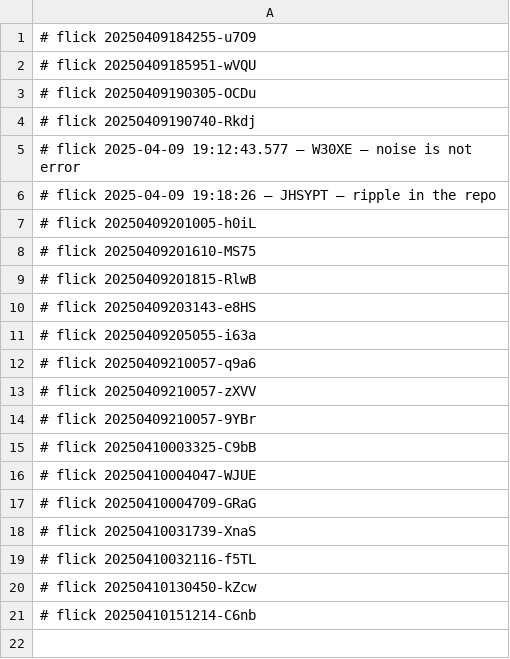
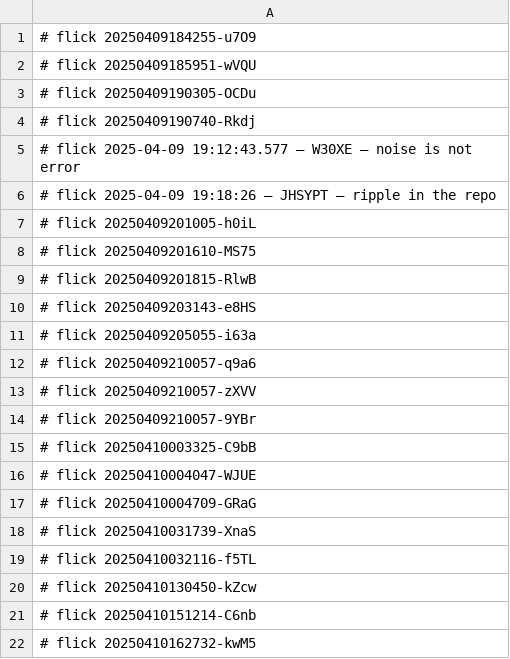
Before and after one commit to abikesa/phantom, a CSV file: data/.csv, drawn as a sheet.

Commit message:
data/.csv

```diff
--- a/data/.csv
+++ b/data/.csv
@@ -21 +21,2 @@
 # flick 20250410151214-C6nb
+# flick 20250410162732-kwM5
```
